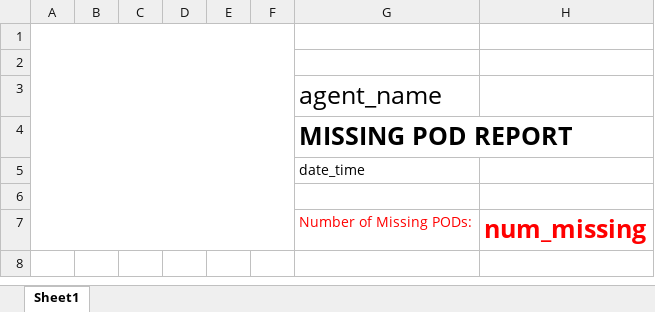
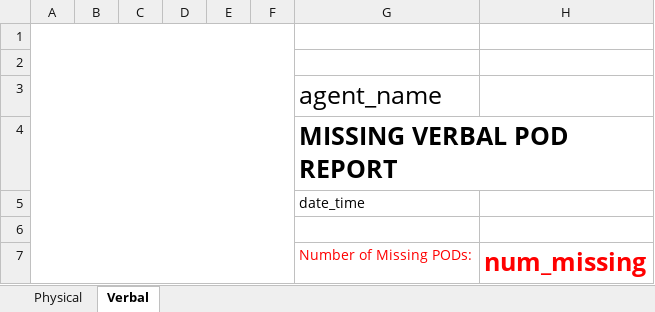
Before and after one commit to TashiSoldin/Sunrise-Frequency-Reporting, an Excel workbook: assets/pod_report_template.xlsx, sheet Verbal, drawn as a sheet; values as stored, in another font and other column widths than the file's, no borders; charts and pictures not drawn; the diff names each change by its address in the sheet, - before the commit and + after, or states it on an @@ line.

Commit message:
feat(agent-improvements): Update template and filling for agent and ocd reports

```diff
--- a/assets/pod_report_template.xlsx (sheet Verbal)
+++ b/assets/pod_report_template.xlsx (sheet Verbal)
-sheet tab: Sheet1
+sheet tab: Verbal
+sheet tab: Physical
-G4: MISSING POD REPORT
+G4: MISSING VERBAL POD REPORT
```
Also changed, not shown: charts or pictures, 3 other files.
